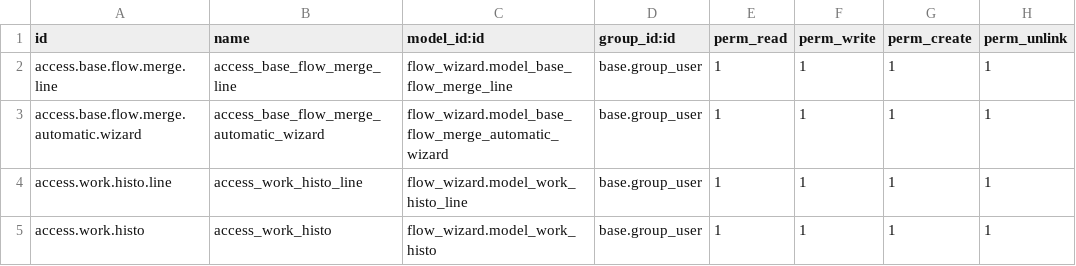
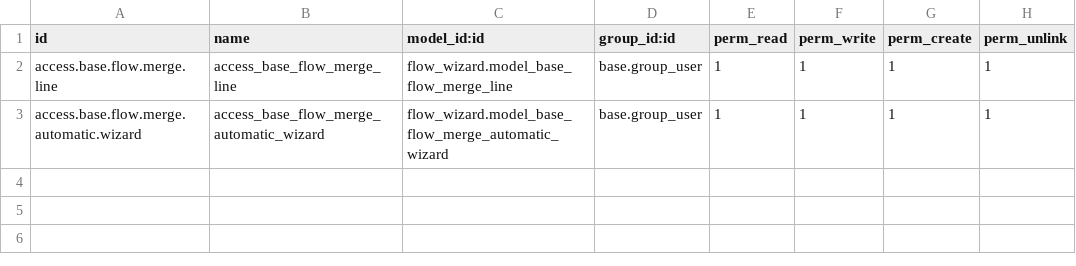
Before and after one commit to atef5-in/custom_addons, a CSV file: flow_wizard/security/ir.model.access.csv, drawn as a sheet.

Commit message:
removed empty class 'work.histo'

```diff
--- a/flow_wizard/security/ir.model.access.csv
+++ b/flow_wizard/security/ir.model.access.csv
@@ -3,3 +3 @@ access.base.flow.merge.line,access_base_flow_merge_line,flow_wizard.model_base_f
 access.base.flow.merge.automatic.wizard,access_base_flow_merge_automatic_wizard,flow_wizard.model_base_flow_merge_automatic_wizard,base.group_user,1,1,1,1
-access.work.histo.line,access_work_histo_line,flow_wizard.model_work_histo_line,base.group_user,1,1,1,1
-access.work.histo,access_work_histo,flow_wizard.model_work_histo,base.group_user,1,1,1,1
```
Also changed, not shown: 1 other file.
